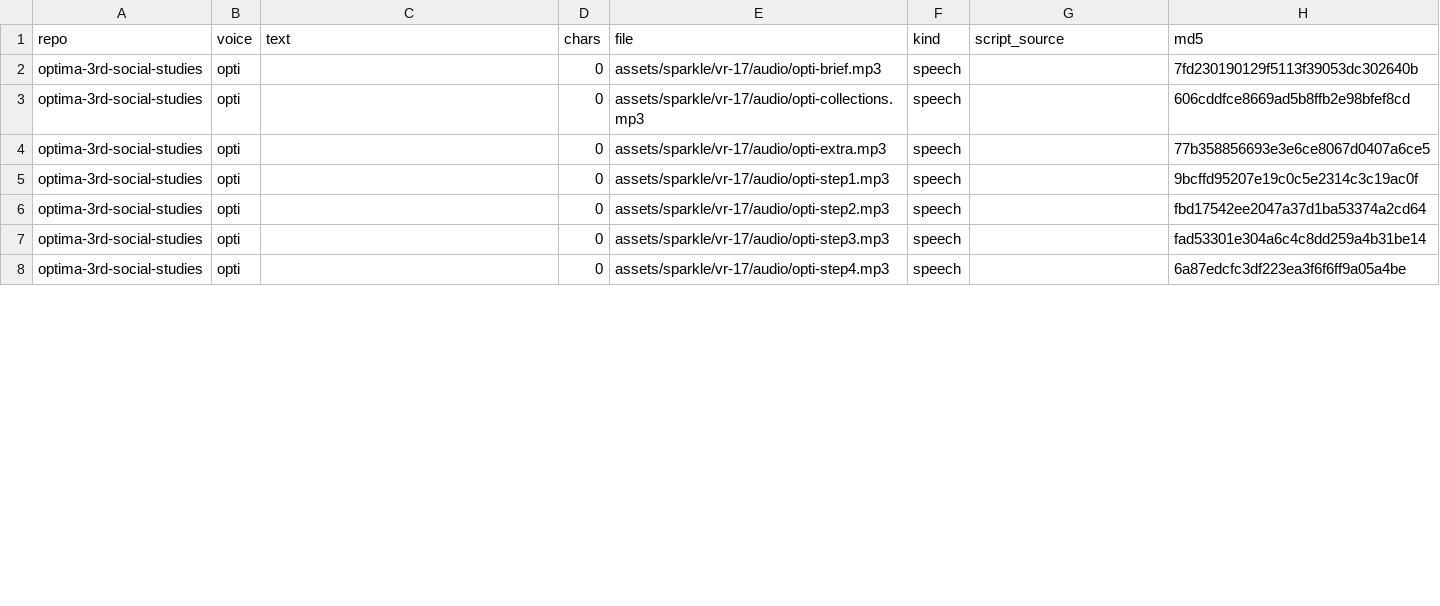
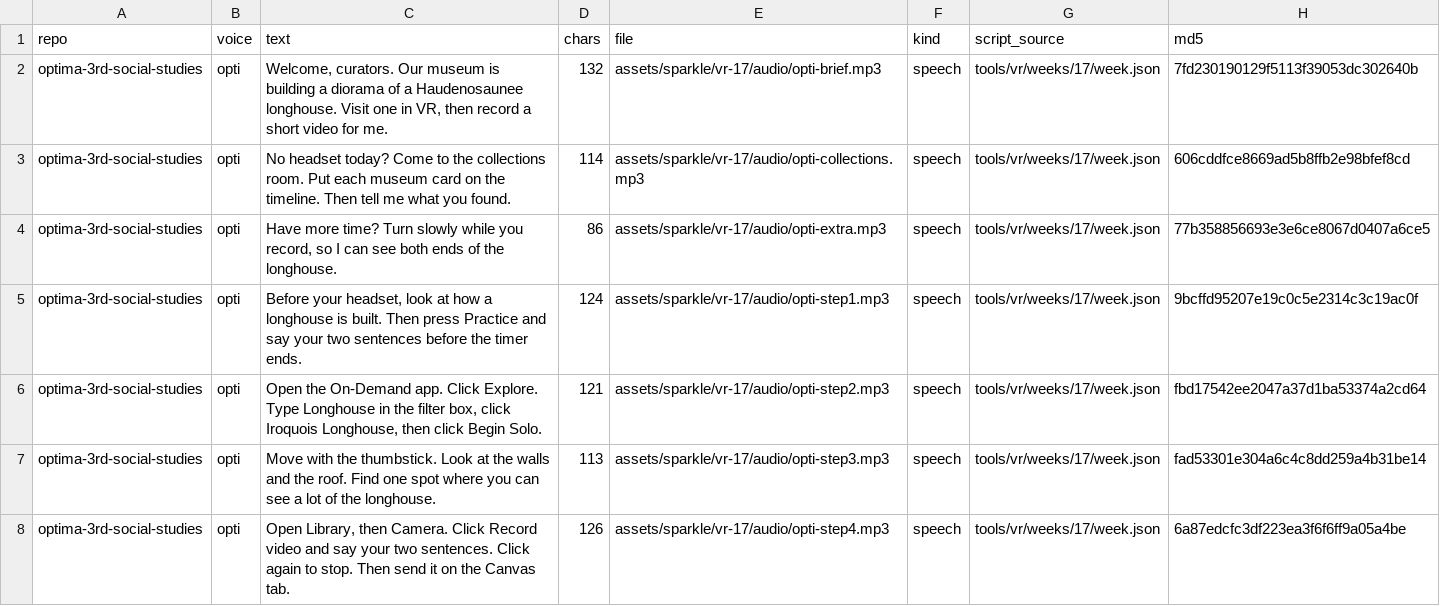
Before and after one commit to optimaondemand/optima-3rd-social-studies, a CSV file: clip-log.csv, drawn as a sheet; only a part is shown; the diff covers the shown part only.

```diff
--- a/clip-log.csv
+++ b/clip-log.csv
@@ -1,8 +1,8 @@
 repo,voice,text,chars,file,kind,script_source,md5
-optima-3rd-social-studies,opti,,0,assets/sparkle/vr-17/audio/opti-brief.mp3,speech,,7fd230190129f5113f39053dc302640b
-optima-3rd-social-studies,opti,,0,assets/sparkle/vr-17/audio/opti-collections.mp3,speech,,606cddfce8669ad5b8ffb2e98bfef8cd
-optima-3rd-social-studies,opti,,0,assets/sparkle/vr-17/audio/opti-extra.mp3,speech,,77b358856693e3e6ce8067d0407a6ce5
-optima-3rd-social-studies,opti,,0,assets/sparkle/vr-17/audio/opti-step1.mp3,speech,,9bcffd95207e19c0c5e2314c3c19ac0f
-optima-3rd-social-studies,opti,,0,assets/sparkle/vr-17/audio/opti-step2.mp3,speech,,fbd17542ee2047a37d1ba53374a2cd64
-optima-3rd-social-studies,opti,,0,assets/sparkle/vr-17/audio/opti-step3.mp3,speech,,fad53301e304a6c4c8dd259a4b31be14
-optima-3rd-social-studies,opti,,0,assets/sparkle/vr-17/audio/opti-step4.mp3,speech,,6a87edcfc3df223ea3f6f6ff9a05a4be
+optima-3rd-social-studies,opti,"Welcome, curators. Our museum is building a diorama of a Haudenosaunee longhouse. Visit one in VR, then record a short video for me.",132,assets/sparkle/vr-17/audio/opti-brief.mp3,speech,tools/vr/weeks/17/week.json,7fd230190129f5113f39053dc302640b
+optima-3rd-social-studies,opti,No headset today? Come to the collections room. Put each museum card on the timeline. Then tell me what you found.,114,assets/sparkle/vr-17/audio/opti-collections.mp3,speech,tools/vr/weeks/17/week.json,606cddfce8669ad5b8ffb2e98bfef8cd
+optima-3rd-social-studies,opti,"Have more time? Turn slowly while you record, so I can see both ends of the longhouse.",86,assets/sparkle/vr-17/audio/opti-extra.mp3,speech,tools/vr/weeks/17/week.json,77b358856693e3e6ce8067d0407a6ce5
+optima-3rd-social-studies,opti,"Before your headset, look at how a longhouse is built. Then press Practice and say your two sentences before the timer ends.",124,assets/sparkle/vr-17/audio/opti-step1.mp3,speech,tools/vr/weeks/17/week.json,9bcffd95207e19c0c5e2314c3c19ac0f
+optima-3rd-social-studies,opti,"Open the On-Demand app. Click Explore. Type Longhouse in the filter box, click Iroquois Longhouse, then click Begin Solo.",121,assets/sparkle/vr-17/audio/opti-step2.mp3,speech,tools/vr/weeks/17/week.json,fbd17542ee2047a37d1ba53374a2cd64
+optima-3rd-social-studies,opti,Move with the thumbstick. Look at the walls and the roof. Find one spot where you can see a lot of the longhouse.,113,assets/sparkle/vr-17/audio/opti-step3.mp3,speech,tools/vr/weeks/17/week.json,fad53301e304a6c4c8dd259a4b31be14
+optima-3rd-social-studies,opti,"Open Library, then Camera. Click Record video and say your two sentences. Click again to stop. Then send it on the Canvas tab.",126,assets/sparkle/vr-17/audio/opti-step4.mp3,speech,tools/vr/weeks/17/week.json,6a87edcfc3df223ea3f6f6ff9a05a4be
```
Also changed, not shown: 31 edited cells elsewhere in this file, 2 other files.
